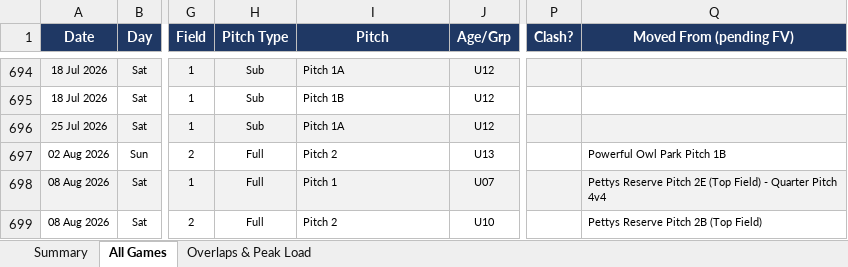
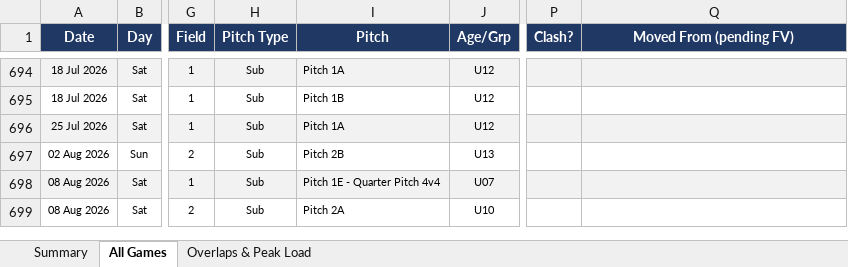
Before and after one commit to vmontuoro/MUFC, an Excel workbook: Manningham_fixtures_and_overlaps.xlsx, sheet All Games, drawn as a sheet; only a part is shown, gaps mark what is left out; values as stored, in another font and other column widths than the file's, no borders; the diff covers the shown part only; the diff names each change by its address in the sheet, - before the commit and + after, or states it on an @@ line.

```diff
--- a/Manningham_fixtures_and_overlaps.xlsx (sheet All Games)
+++ b/Manningham_fixtures_and_overlaps.xlsx (sheet All Games)
-H697:H699 (Pitch Type): Full
+H697:H699 (Pitch Type): Sub
-I697 (Pitch): Pitch 2
+I697 (Pitch): Pitch 2B
-Q697 (Moved From (pending FV)): Powerful Owl Park Pitch 1B
+Q697 (Moved From (pending FV)): (empty)
-I698 (Pitch): Pitch 1
+I698 (Pitch): Pitch 1E - Quarter Pitch 4v4
-Q698 (Moved From (pending FV)): Pettys Reserve Pitch 2E (Top Field) - Quarter Pitch 4v4
+Q698 (Moved From (pending FV)): (empty)
-I699 (Pitch): Pitch 2
+I699 (Pitch): Pitch 2A
-Q699 (Moved From (pending FV)): Pettys Reserve Pitch 2B (Top Field)
+Q699 (Moved From (pending FV)): (empty)
```
Also changed, not shown: 23 edited cells elsewhere in this sheet, sheet Summary, 12 other files.
